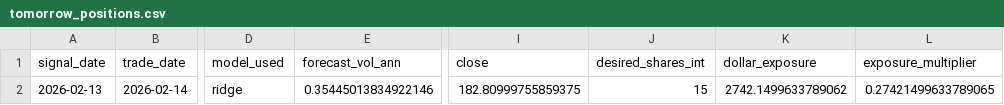
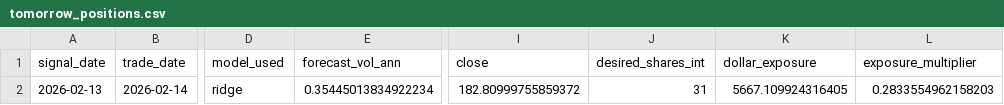
Before and after one commit to WombaWingu/Volatility-Forecast, a CSV file: artifacts/signals/2026-02-16/tomorrow_positions.csv, drawn as a sheet; only a part is shown, gaps mark what is left out; the diff names each change by its address in the sheet, - before the commit and + after, or states it on an @@ line.

```diff
--- a/artifacts/signals/2026-02-16/tomorrow_positions.csv
+++ b/artifacts/signals/2026-02-16/tomorrow_positions.csv
-E2 (forecast_vol_ann): 0.35445013834922146
+E2 (forecast_vol_ann): 0.35445013834922234
-I2 (close): 182.80999755859375
+I2 (close): 182.80999755859372
-J2 (desired_shares_int): 15
+J2 (desired_shares_int): 31
-K2 (dollar_exposure): 2742.1499633789062
+K2 (dollar_exposure): 5667.109924316405
-L2 (exposure_multiplier): 0.27421499633789065
+L2 (exposure_multiplier): 0.2833554962158203
```
Also changed, not shown: artifacts/experiments/leaderboard.csv, artifacts/metrics/2026-02-16/NVDA_volatility_by_regime.csv, 11 other files.
